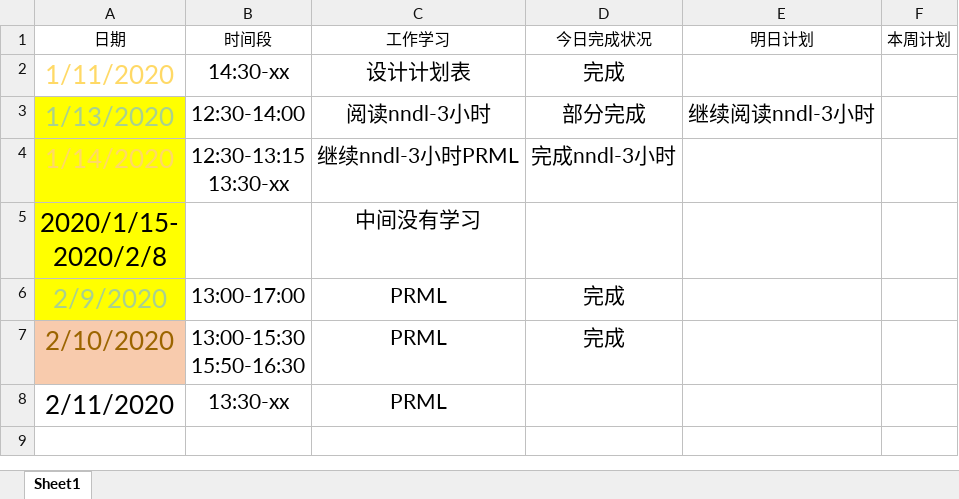
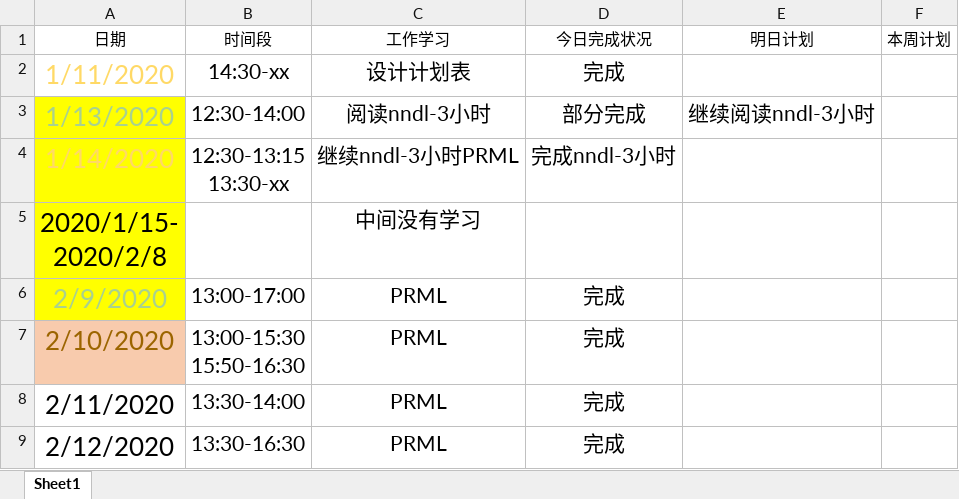
Before and after one commit to Just-silent/ner_re, an Excel workbook: doc/寒假学习计划.xlsx, sheet Sheet1, drawn as a sheet; values as stored, in another font and other column widths than the file's, no borders; conditional formats and table styles not drawn; the diff names each change by its address in the sheet, - before the commit and + after, or states it on an @@ line.

Commit message:
update doc/寒假学习计划.xlsx

```diff
--- a/doc/寒假学习计划.xlsx (sheet Sheet1)
+++ b/doc/寒假学习计划.xlsx (sheet Sheet1)
-B8 (时间段): 13:30-xx
+B8 (时间段): 13:30-14:00
-D8 (今日完成状况): (empty)
+D8 (今日完成状况): 完成
+row 9: 2/12/2020 | 13:30-16:30 | PRML | 完成
```
